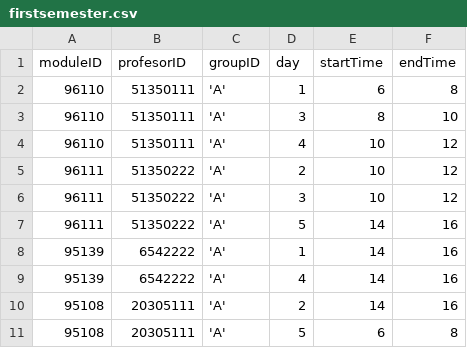
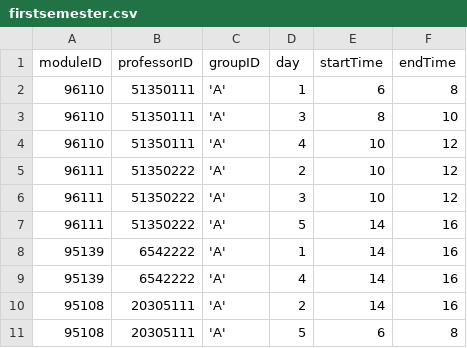
Before and after one commit to Magnadata-USTA/TimetableGA, a CSV file: firstsemester.csv, drawn as a sheet.

```diff
--- a/firstsemester.csv
+++ b/firstsemester.csv
@@ -1,2 +1,2 @@
-moduleID, profesorID, groupID, day, startTime, endTime
+moduleID, professorID, groupID, day, startTime, endTime
 96110,51350111, 'A', 1, 6, 8
```
Also changed, not shown: 9 other files.
